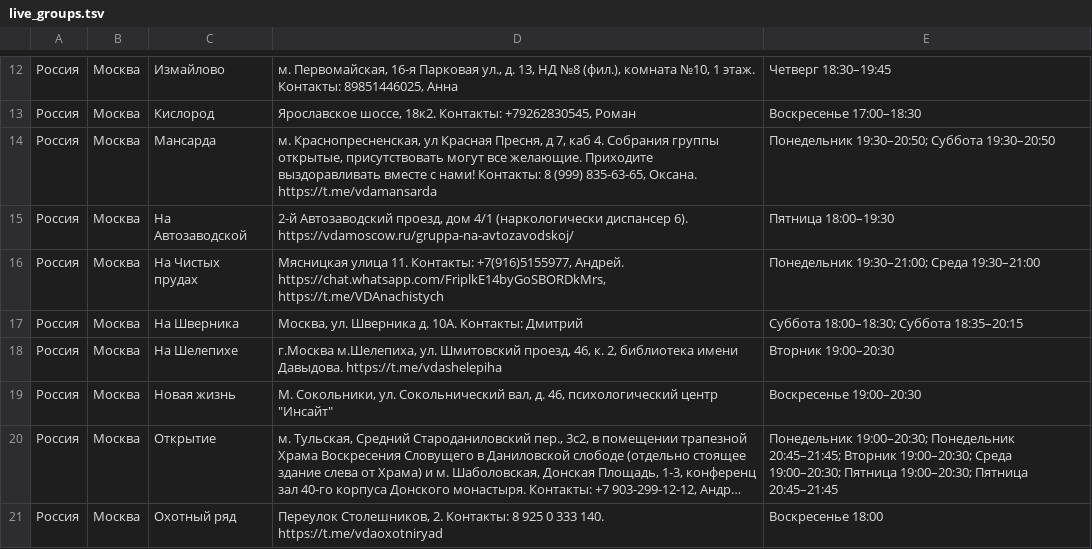
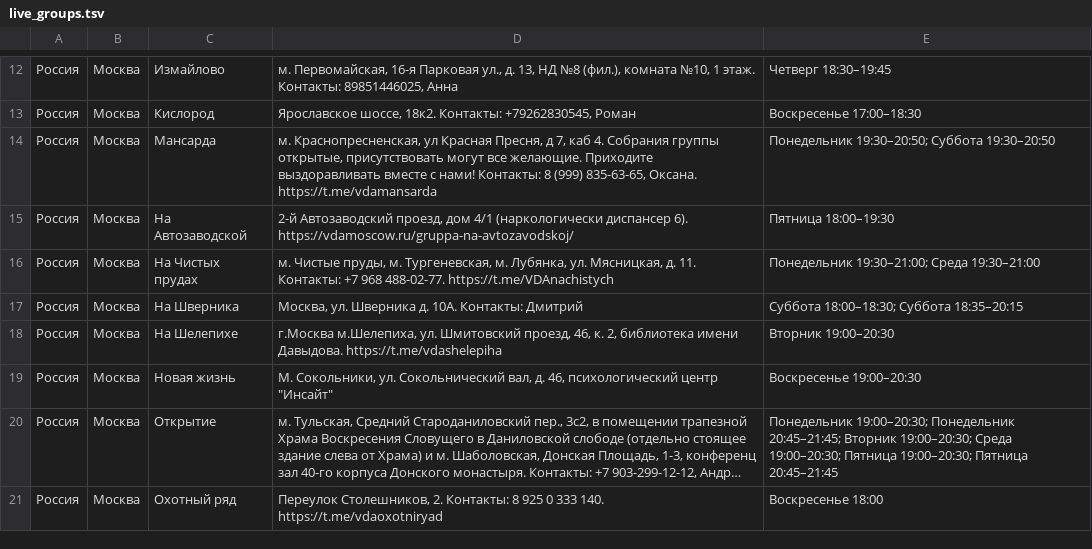
Before and after one commit to koukurme-cyber/Vdaonlineshedule, a TSV file: live_groups.tsv, drawn as a sheet; only a part is shown, gaps mark what is left out; long unchanged cells end in ….

```diff
--- a/live_groups.tsv
+++ b/live_groups.tsv
@@ -15,3 +15,3 @@
 Россия	Москва	На Автозаводской	2-й Автозаводский проезд, дом 4/1 (наркологически диспансер 6). https://vdamoscow.ru/gruppa-na-avtozavodskoj/	Пятница 18:00–19:30
-Россия	Москва	На Чистых прудах	Мясницкая улица 11. Контакты: +7(916)5155977, Андрей. https://chat.whatsapp.com/FriplkE14byGoSBORDkMrs, https://t.me/VDAnachistych	Понедельник 19:30–21:00; Среда 19:30–21:00
+Россия	Москва	На Чистых прудах	м. Чистые пруды, м. Тургеневская, м. Лубянка, ул. Мясницкая, д. 11. Контакты: +7 968 488-02-77. https://t.me/VDAnachistych	Понедельник 19:30–21:00; Среда 19:30–21:00
 Россия	Москва	На Шверника	Москва, ул. Шверника д. 10А. Контакты: Дмитрий	Суббота 18:00–18:30; Суббота 18:35–20:15
```
